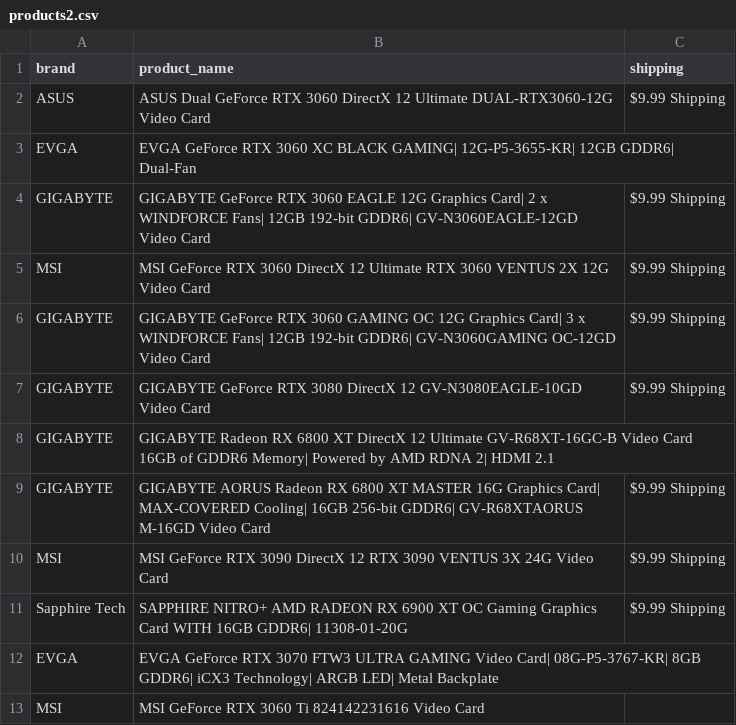
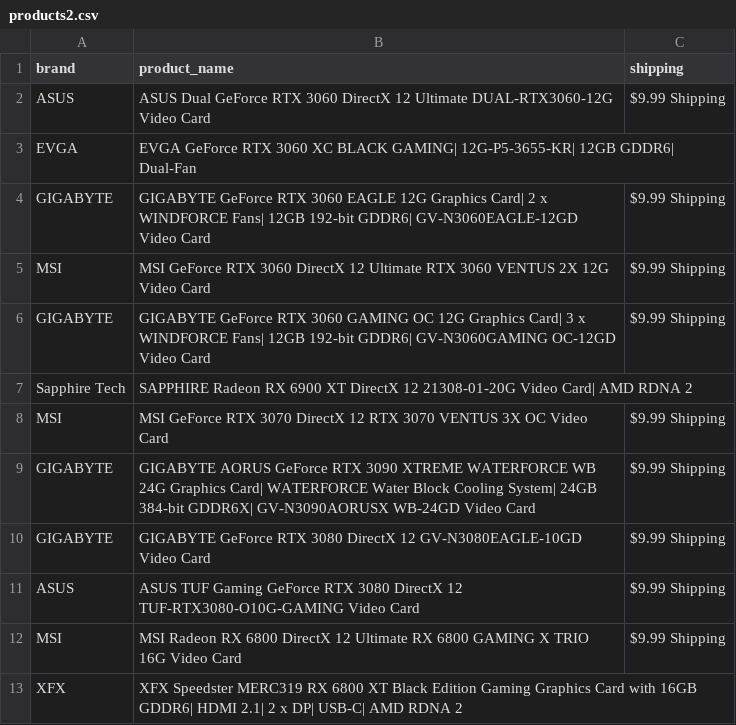
Before and after one commit to edwsqa/Crawler, a CSV file: files/products2.csv, drawn as a sheet.

```diff
--- a/files/products2.csv
+++ b/files/products2.csv
@@ -6,8 +6,8 @@ MSI,MSI GeForce RTX 3060 DirectX 12 Ultimate RTX 3060 VENTUS 2X 12G Video Card,$
 GIGABYTE,GIGABYTE GeForce RTX 3060 GAMING OC 12G Graphics Card| 3 x WINDFORCE Fans| 12GB 192-bit GDDR6| GV-N3060GAMING OC-12GD Video Card,$9.99 Shipping
+Sapphire Tech,SAPPHIRE Radeon RX 6900 XT DirectX 12 21308-01-20G Video Card| AMD RDNA 2,
+MSI,MSI GeForce RTX 3070 DirectX 12 RTX 3070 VENTUS 3X OC Video Card,$9.99 Shipping
+GIGABYTE,GIGABYTE AORUS GeForce RTX 3090 XTREME WATERFORCE WB 24G Graphics Card| WATERFORCE Water Block Cooling System| 24GB 384-bit GDDR6X| GV-N3090AORUSX WB-24GD Video Card,$9.99 Shipping
 GIGABYTE,GIGABYTE GeForce RTX 3080 DirectX 12 GV-N3080EAGLE-10GD Video Card,$9.99 Shipping
-GIGABYTE,GIGABYTE Radeon RX 6800 XT DirectX 12 Ultimate GV-R68XT-16GC-B Video Card 16GB of GDDR6 Memory| Powered by AMD RDNA 2| HDMI 2.1,
-GIGABYTE,GIGABYTE AORUS Radeon RX 6800 XT MASTER 16G Graphics Card| MAX-COVERED Cooling| 16GB 256-bit GDDR6| GV-R68XTAORUS M-16GD Video Card,$9.99 Shipping
-MSI,MSI GeForce RTX 3090 DirectX 12 RTX 3090 VENTUS 3X 24G Video Card,$9.99 Shipping
-Sapphire Tech,SAPPHIRE NITRO+ AMD RADEON RX 6900 XT OC Gaming Graphics Card WITH 16GB GDDR6| 11308-01-20G,$9.99 Shipping
-EVGA,EVGA GeForce RTX 3070 FTW3 ULTRA GAMING Video Card| 08G-P5-3767-KR| 8GB GDDR6| iCX3 Technology| ARGB LED| Metal Backplate,
-MSI,MSI GeForce RTX 3060 Ti 824142231616 Video Card,
+ASUS,ASUS TUF Gaming GeForce RTX 3080 DirectX 12 TUF-RTX3080-O10G-GAMING Video Card,$9.99 Shipping
+MSI,MSI Radeon RX 6800 DirectX 12 Ultimate RX 6800 GAMING X TRIO 16G Video Card,$9.99 Shipping
+XFX,XFX Speedster MERC319 RX 6800 XT Black Edition Gaming Graphics Card with 16GB GDDR6| HDMI 2.1| 2 x DP| USB-C| AMD RDNA 2,
```
Also changed, not shown: 2 other files.
